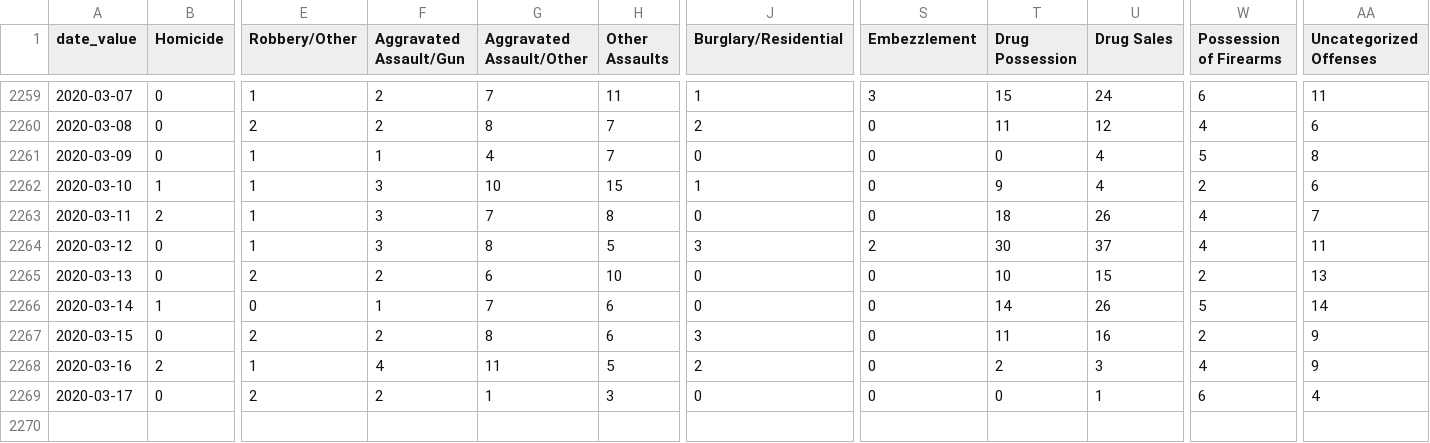
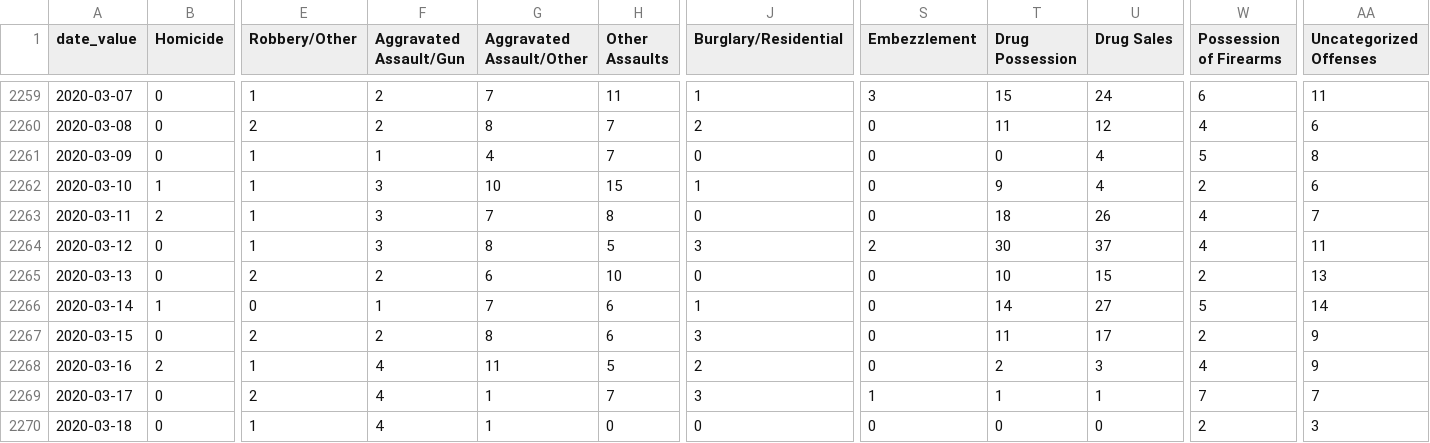
Before and after one commit to PhillyDistrictAttorneysOffice/phillydao-public-data, a CSV file: docs/data/charges_data_daily_citywide.csv, drawn as a sheet; only a part is shown, gaps mark what is left out; rows hold the shown columns only; the diff names each change by its address in the sheet, - before the commit and + after, or states it on an @@ line.

```diff
--- a/docs/data/charges_data_daily_citywide.csv
+++ b/docs/data/charges_data_daily_citywide.csv
-J2266 (Burglary/Residential): 0
+J2266 (Burglary/Residential): 1
-U2266 (Drug Sales): 26
+U2266 (Drug Sales): 27
-U2267 (Drug Sales): 16
+U2267 (Drug Sales): 17
-F2269 (Aggravated Assault/Gun): 2
+F2269 (Aggravated Assault/Gun): 4
-H2269 (Other Assaults): 3
+H2269 (Other Assaults): 7
-J2269 (Burglary/Residential): 0
+J2269 (Burglary/Residential): 3
-S2269 (Embezzlement): 0
+S2269 (Embezzlement): 1
-T2269 (Drug Possession): 0
+T2269 (Drug Possession): 1
-W2269 (Possession of Firearms): 6
+W2269 (Possession of Firearms): 7
-AA2269 (Uncategorized Offenses): 4
+AA2269 (Uncategorized Offenses): 7
+row 2270: 2020-03-18 | 0 | 1 | 4 | 1 | 0 | 0 | 0 | 0 | 0 | 2 | 3
```
Also changed, not shown: docs/data/arrest_data_daily_citywide.csv, docs/data/summary_case_outcomes_data_daily_citywide.csv, 32 other files.
